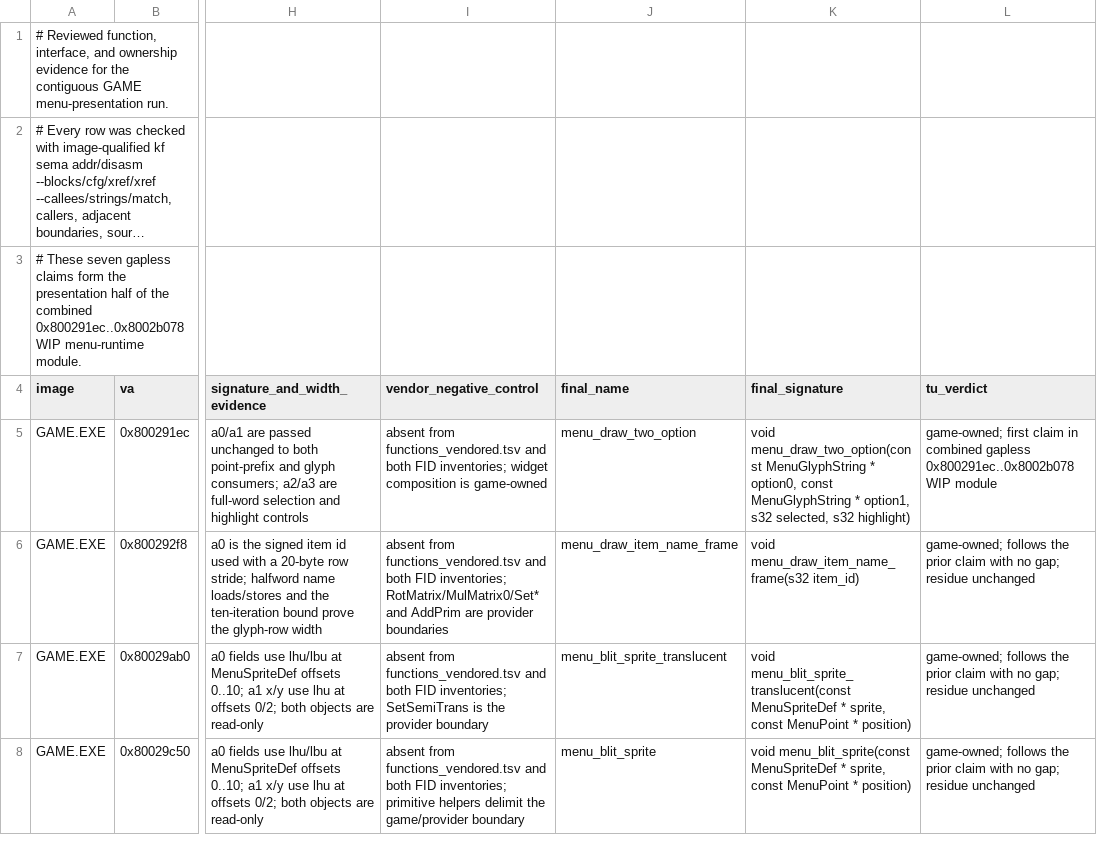
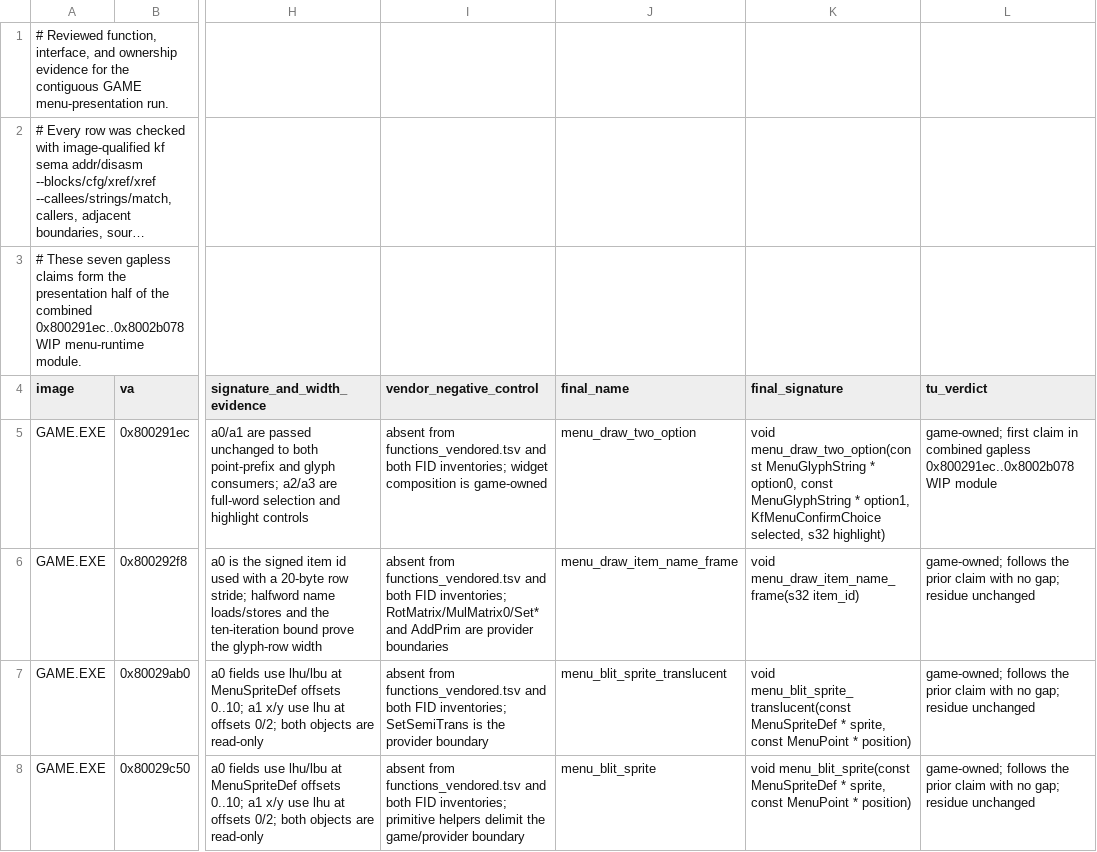
Before and after one commit to sushi-shi/kings-field-decomp, a TSV file: config/evidence/game_tu_menu_presentation.tsv, drawn as a sheet; only a part is shown, gaps mark what is left out; long unchanged cells end in …; the diff names each change by its address in the sheet, - before the commit and + after, or states it on an @@ line.

Commit message:
types: propagate confirmation choices through menu dialogs

```diff
--- a/config/evidence/game_tu_menu_presentation.tsv
+++ b/config/evidence/game_tu_menu_presentation.tsv
-K5 (final_signature): …* option1, s32 selected, s32…
+K5 (final_signature): …* option1, KfMenuConfirmChoice selected, s32…
```
Also changed, not shown: config/retail/function_identities.tsv, 13 other files.
